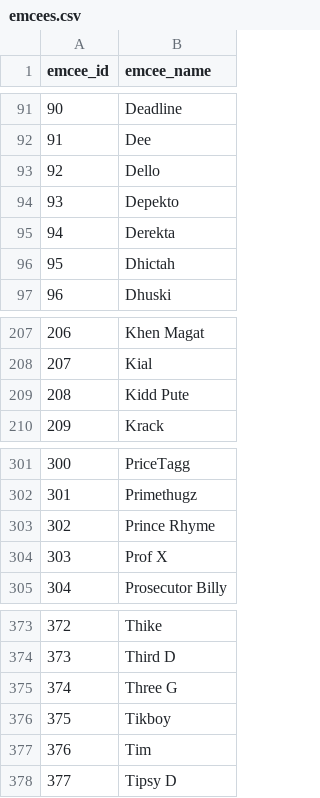
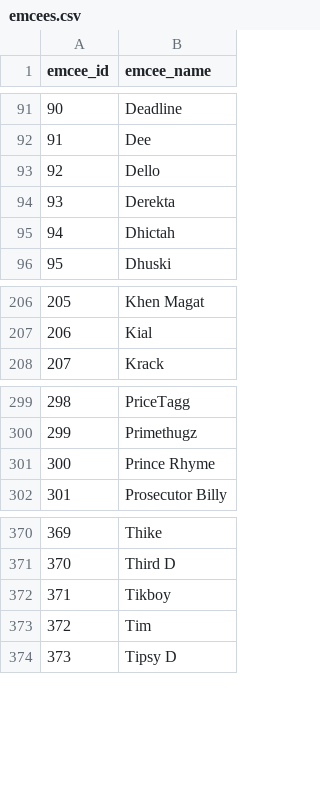
Before and after one commit to russluber/project-rap-sheet, a CSV file: data/processed/emcees.csv, drawn as a sheet; only a part is shown, gaps mark what is left out; removed rows and columns are numbered as before the commit, all else as after; the diff names each change by its address in the sheet, - before the commit and + after, or states it on an @@ line.

Commit message:
Exclude Process of Illumination and Tryouts events and corresponding freestyle-with-a-beat battles
Regenerated outputs: included battles and emcees

Removed 18 intended rows (corresponding to POI)

```diff
--- a/data/processed/emcees.csv
+++ b/data/processed/emcees.csv
-row 94: 93 | Depekto
@@ column A (emcee_id) renumbered from row 94 down @@
-row 209: 208 | Kidd Pute
-row 304: 303 | Prof X
-row 375: 374 | Three G
```
Also changed, not shown: 8 other files.
